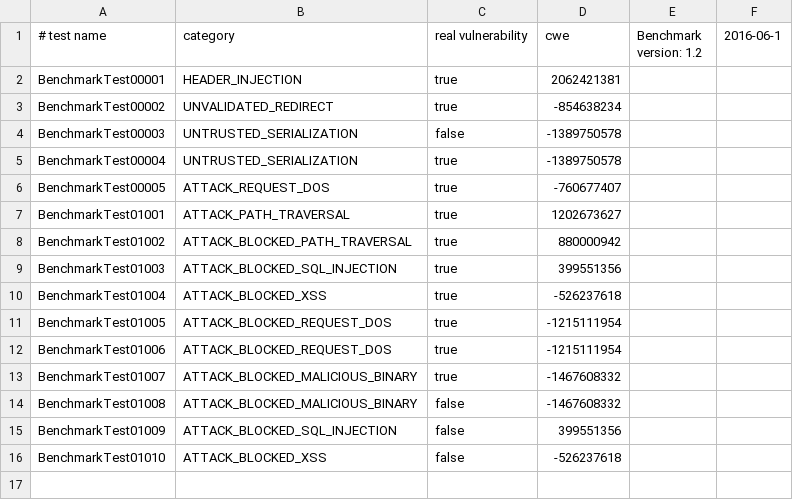
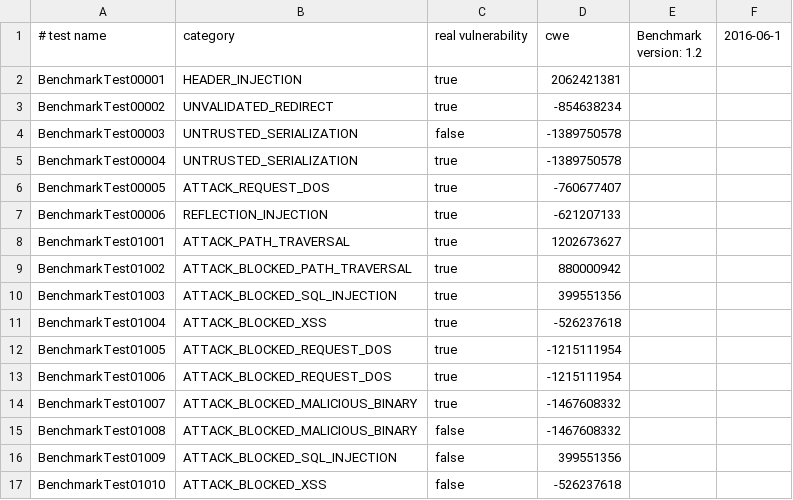
Before and after one commit to hdiv/Benchmark, a CSV file: expectedresults-1.2.csv, drawn as a sheet; the diff names each change by its address in the sheet, - before the commit and + after, or states it on an @@ line.

Commit message:
Add REFLECTION_INJECTION vulnerability test

```diff
--- a/expectedresults-1.2.csv
+++ b/expectedresults-1.2.csv
+row 7: BenchmarkTest00006 | REFLECTION_INJECTION | true | -621207133
```
Also changed, not shown: 5 other files.
